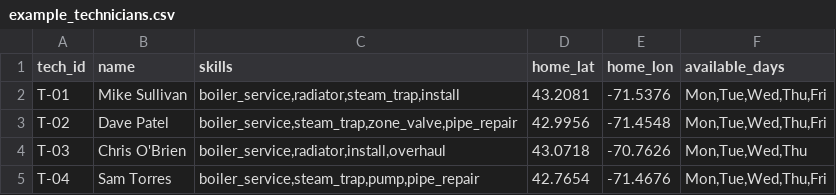
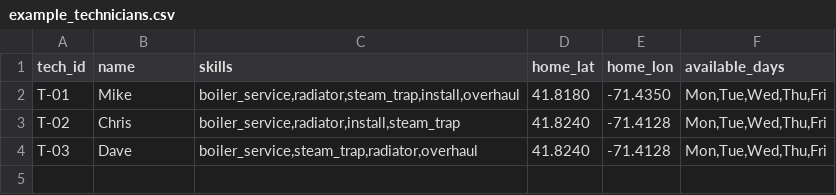
Before and after one commit to mecchmatProjects/route_nes, a CSV file: data/example_technicians.csv, drawn as a sheet.

```diff
--- a/data/example_technicians.csv
+++ b/data/example_technicians.csv
@@ -1,5 +1,4 @@
 tech_id,name,skills,home_lat,home_lon,available_days
-T-01,Mike Sullivan,"boiler_service,radiator,steam_trap,install",43.2081,-71.5376,"Mon,Tue,Wed,Thu,Fri"
-T-02,Dave Patel,"boiler_service,steam_trap,zone_valve,pipe_repair",42.9956,-71.4548,"Mon,Tue,Wed,Thu,Fri"
-T-03,Chris O'Brien,"boiler_service,radiator,install,overhaul",43.0718,-70.7626,"Mon,Tue,Wed,Thu"
-T-04,Sam Torres,"boiler_service,steam_trap,pump,pipe_repair",42.7654,-71.4676,"Mon,Tue,Wed,Thu,Fri"
+T-01,Mike,"boiler_service,radiator,steam_trap,install,overhaul",41.8180,-71.4350,"Mon,Tue,Wed,Thu,Fri"
+T-02,Chris,"boiler_service,radiator,install,steam_trap",41.8240,-71.4128,"Mon,Tue,Wed,Thu,Fri"
+T-03,Dave,"boiler_service,steam_trap,radiator,overhaul",41.8240,-71.4128,"Mon,Tue,Wed,Thu,Fri"
```
Also changed, not shown: data/example_jobs.csv, data/example_vehicles.csv, 3 other files.
